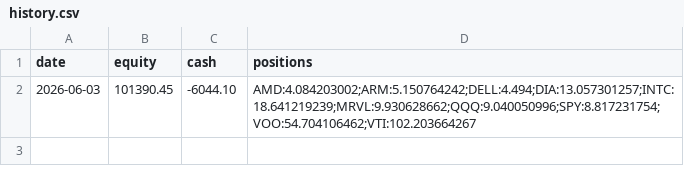
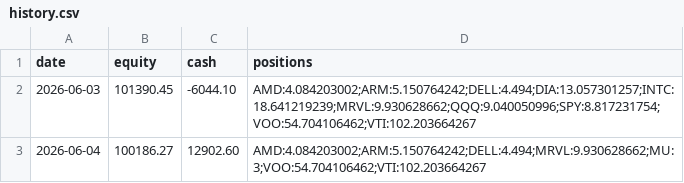
Before and after one commit to imurayuto4-tech/invest-bot, a CSV file: history.csv, drawn as a sheet; the diff names each change by its address in the sheet, - before the commit and + after, or states it on an @@ line.

Commit message:
log 2026-06-04

```diff
--- a/history.csv
+++ b/history.csv
+row 3: 2026-06-04 | 100186.27 | 12902.60 | AMD:4.084203002;ARM:5.150764242;DELL:4.494;MRVL:9.930628662;MU:3;VOO:54.704106462;VTI:102.203664267
```
